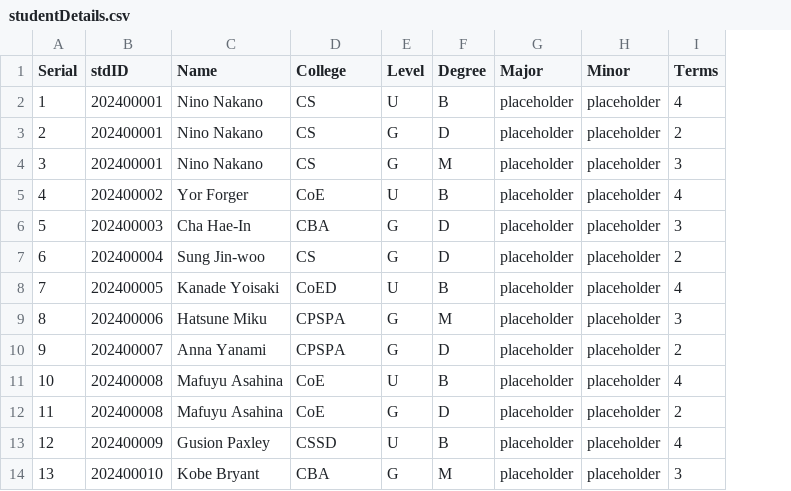
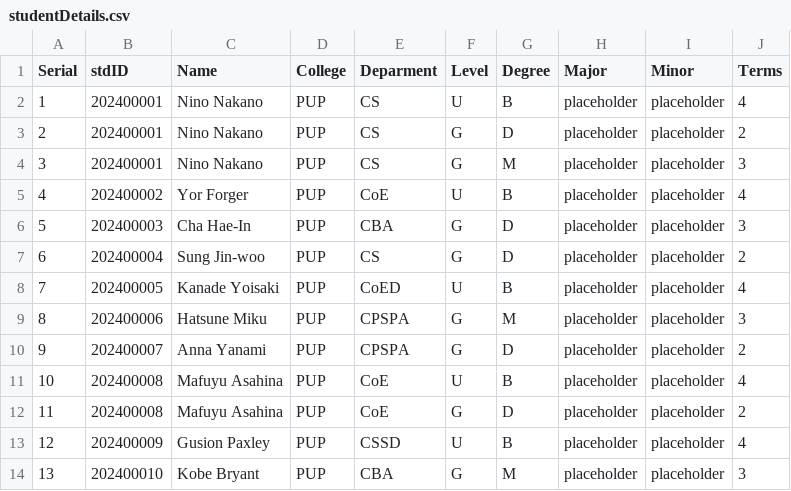
Before and after one commit to Alya109/transcriptSystem, a CSV file: studentDetails.csv, drawn as a sheet; addresses are those after the commit; the diff names each change by its address in the sheet, - before the commit and + after, or states it on an @@ line.

Commit message:
Update studentDetails.csv

```diff
--- a/studentDetails.csv
+++ b/studentDetails.csv
+column D (College), rows 2-14: all PUP
-E1: College
+E1: Deparment
```
